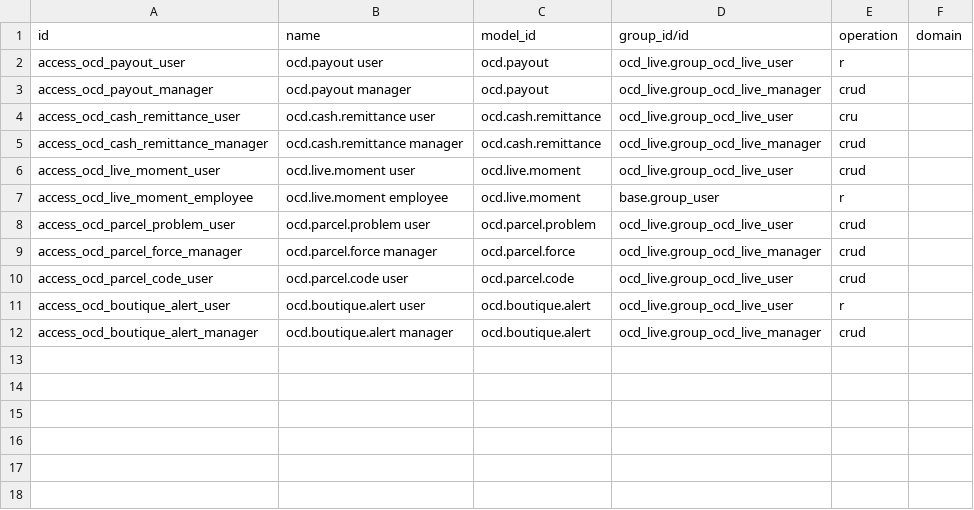
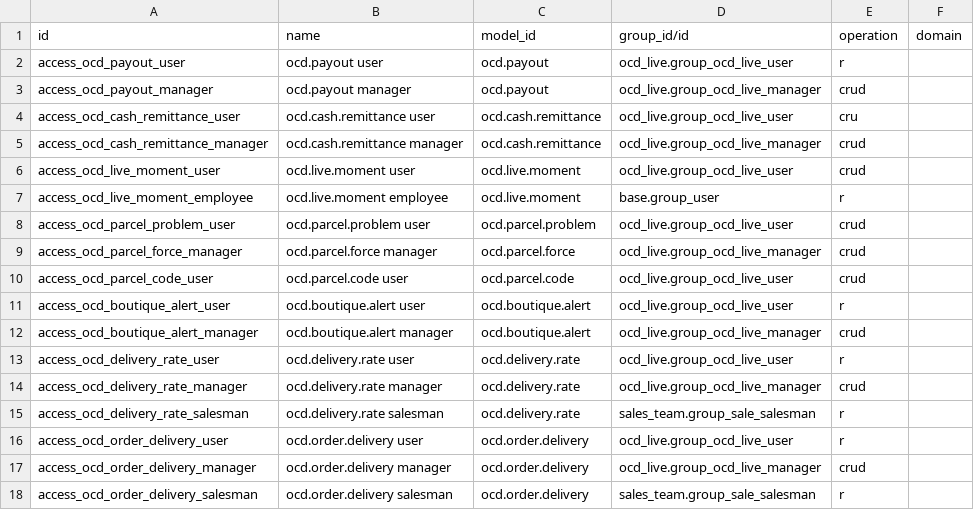
Before and after one commit to montaigne22/projet_ocd, a CSV file: ocd_live_shop/security/ir.access.csv, drawn as a sheet; the diff names each change by its address in the sheet, - before the commit and + after, or states it on an @@ line.

```diff
--- a/ocd_live_shop/security/ir.access.csv
+++ b/ocd_live_shop/security/ir.access.csv
+row 13: access_ocd_delivery_rate_user | ocd.delivery.rate user | ocd.delivery.rate | ocd_live.group_ocd_live_user | r
+row 14: access_ocd_delivery_rate_manager | ocd.delivery.rate manager | ocd.delivery.rate | ocd_live.group_ocd_live_manager | crud
+row 15: access_ocd_delivery_rate_salesman | ocd.delivery.rate salesman | ocd.delivery.rate | sales_team.group_sale_salesman | r
+row 16: access_ocd_order_delivery_user | ocd.order.delivery user | ocd.order.delivery | ocd_live.group_ocd_live_user | r
+row 17: access_ocd_order_delivery_manager | ocd.order.delivery manager | ocd.order.delivery | ocd_live.group_ocd_live_manager | crud
+row 18: access_ocd_order_delivery_salesman | ocd.order.delivery salesman | ocd.order.delivery | sales_team.group_sale_salesman | r
```
Also changed, not shown: 56 other files.
